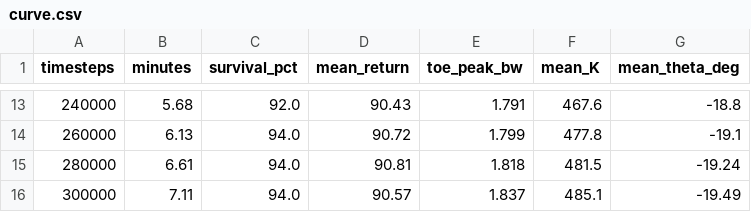
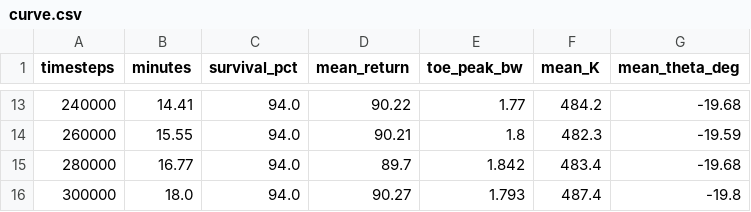
Before and after one commit to NullSovereignEXE/STANCE, a CSV file: Network_Agent/submission/networkB_lstm/curve.csv, drawn as a sheet; only a part is shown, gaps mark what is left out; the diff covers the shown part only.

```diff
--- a/Network_Agent/submission/networkB_lstm/curve.csv
+++ b/Network_Agent/submission/networkB_lstm/curve.csv
@@ -13,4 +13,4 @@ timesteps,minutes,survival_pct,mean_return,toe_peak_bw,mean_K,mean_theta_deg
-240000,5.68,92.0,90.43,1.791,467.6,-18.8
-260000,6.13,94.0,90.72,1.799,477.8,-19.1
-280000,6.61,94.0,90.81,1.818,481.5,-19.24
-300000,7.11,94.0,90.57,1.837,485.1,-19.49
+240000,14.41,94.0,90.22,1.77,484.2,-19.68
+260000,15.55,94.0,90.21,1.8,482.3,-19.59
+280000,16.77,94.0,89.7,1.842,483.4,-19.68
+300000,18.0,94.0,90.27,1.793,487.4,-19.8
```
Also changed, not shown: 62 edited cells elsewhere in this file, Network_Agent/submission/networkA_mlp/curve.csv, 5 other files.
